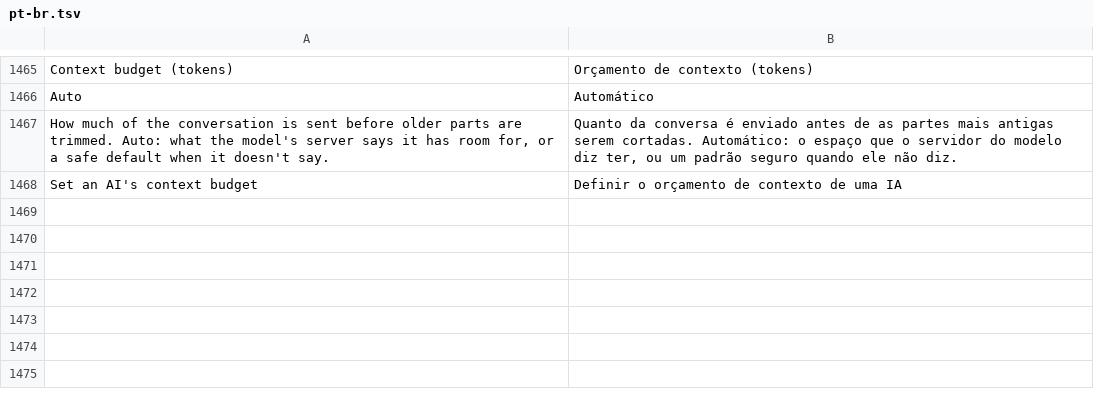
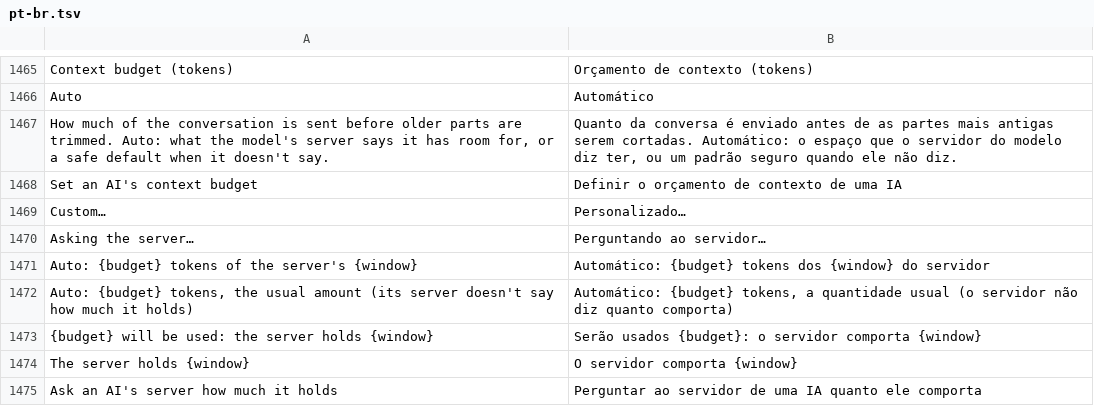
Before and after one commit to GreyCatVP/craft-anything, a TSV file: crates/ui-egui/src/i18n/pt-br.tsv, drawn as a sheet; only a part is shown, gaps mark what is left out; the diff names each change by its address in the sheet, - before the commit and + after, or states it on an @@ line.

```diff
--- a/crates/ui-egui/src/i18n/pt-br.tsv
+++ b/crates/ui-egui/src/i18n/pt-br.tsv
+row 1469: Custom… | Personalizado…
+row 1470: Asking the server… | Perguntando ao servidor…
+row 1471: Auto: {budget} tokens of the server's {window} | Automático: {budget} tokens dos {window} do servidor
+row 1472: Auto: {budget} tokens, the usual amount (its server doesn't say how much it holds) | Automático: {budget} tokens, a quantidade usual (o servidor não diz quanto comporta)
+row 1473: {budget} will be used: the server holds {window} | Serão usados {budget}: o servidor comporta {window}
+row 1474: The server holds {window} | O servidor comporta {window}
+row 1475: Ask an AI's server how much it holds | Perguntar ao servidor de uma IA quanto ele comporta
```
Also changed, not shown: crates/ui-egui/src/i18n/es.tsv, crates/ui-egui/src/i18n/ka.tsv, 21 other files.
